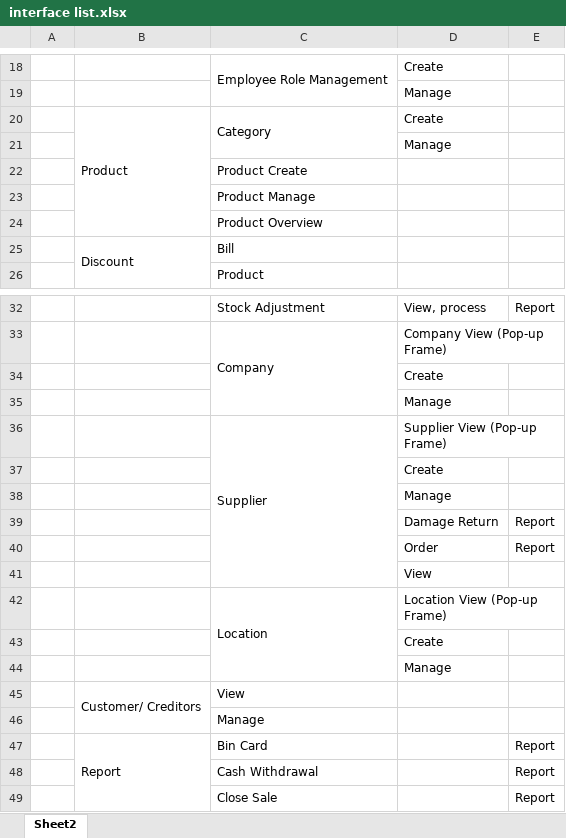
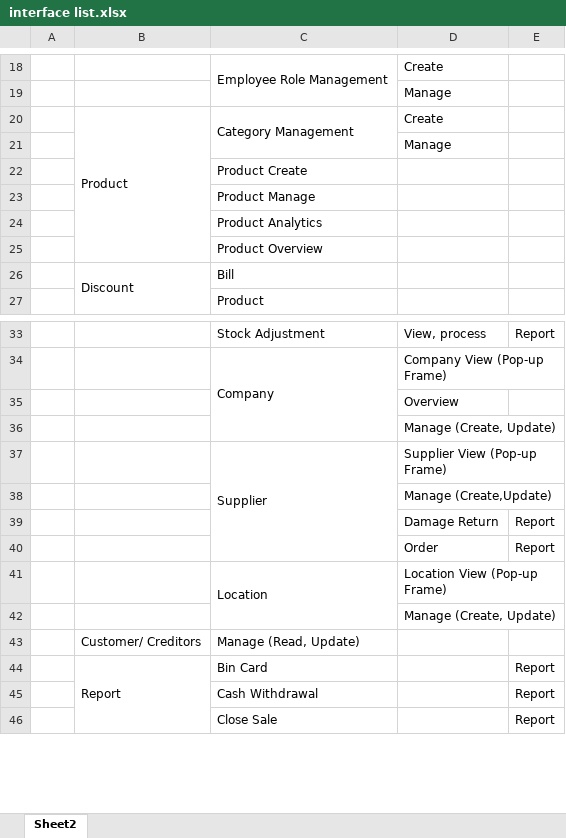
Before and after one commit to QuantumBlazeSoftwareSolution/POS_Java_01, an Excel workbook: Assets/Docs/Excels/interface list.xlsx, sheet Sheet2, drawn as a sheet; only a part is shown, gaps mark what is left out; values as stored, in another font and other column widths than the file's, no cell formats; removed rows and columns are numbered as before the commit, all else as after; the diff names each change by its address in the sheet, - before the commit and + after, or states it on an @@ line.

Commit message:
Update Assets

```diff
--- a/Assets/Docs/Excels/interface list.xlsx (sheet Sheet2)
+++ b/Assets/Docs/Excels/interface list.xlsx (sheet Sheet2)
-C20: Category
+C20: Category Management
+row 24:  |  | Product Analytics
-D35: Create
+D35: Overview
-D36: Manage
+D36: Manage (Create, Update)
-D38: Create
+D38: Manage (Create,Update)
-row 38:  |  |  | Manage
-row 41:  |  |  | View
-D42: Create
+D42: Manage (Create, Update)
-row 44:  |  |  | Manage
-B45:B46 merged
-C43: View
+C43: Manage (Read, Update)
-row 46:  |  | Manage
```
Also changed, not shown: cell formats, 3 other files.
